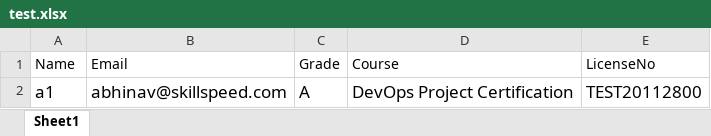
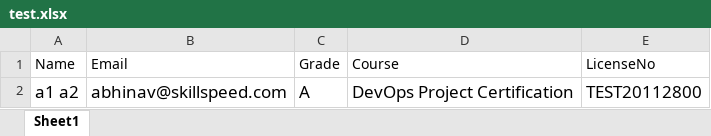
Before and after one commit to abhinavprateek/finalcert, an Excel workbook: test.xlsx, sheet Sheet1, drawn as a sheet; values as stored, in another font and other column widths than the file's, no borders; the diff names each change by its address in the sheet, - before the commit and + after, or states it on an @@ line.

```diff
--- a/test.xlsx (sheet Sheet1)
+++ b/test.xlsx (sheet Sheet1)
-A2 (Name): a1
+A2 (Name): a1 a2
```
Also changed, not shown: 4 other files.
